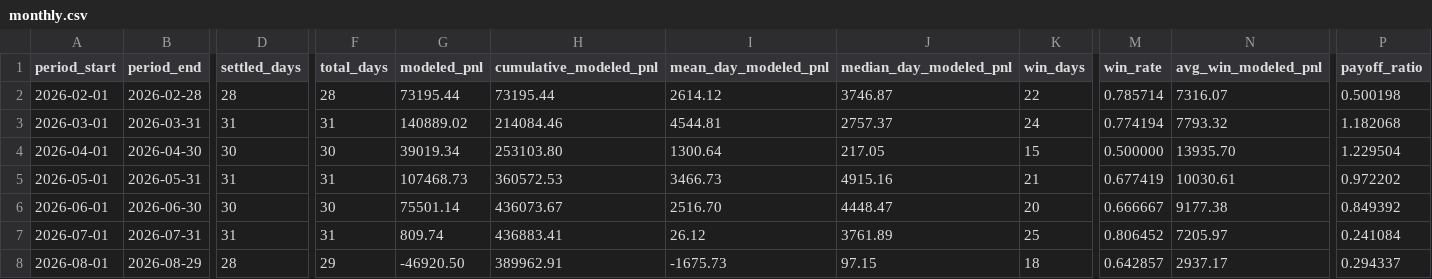
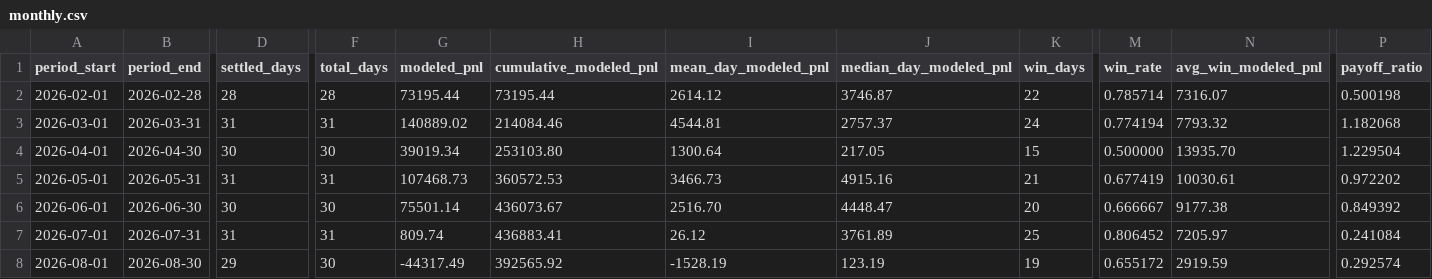
Before and after one commit to jameskim247/ptp-track-record, a CSV file: data/monthly.csv, drawn as a sheet; only a part is shown, gaps mark what is left out; the diff covers the shown part only; the diff names each change by its address in the sheet, - before the commit and + after, or states it on an @@ line.

```diff
--- a/data/monthly.csv
+++ b/data/monthly.csv
-B8 (period_end): 2026-08-29
+B8 (period_end): 2026-08-30
-D8 (settled_days): 28
+D8 (settled_days): 29
-F8 (total_days): 29
+F8 (total_days): 30
-G8 (modeled_pnl): -46920.50
+G8 (modeled_pnl): -44317.49
-H8 (cumulative_modeled_pnl): 389962.91
+H8 (cumulative_modeled_pnl): 392565.92
-I8 (mean_day_modeled_pnl): -1675.73
+I8 (mean_day_modeled_pnl): -1528.19
-J8 (median_day_modeled_pnl): 97.15
+J8 (median_day_modeled_pnl): 123.19
-K8 (win_days): 18
+K8 (win_days): 19
-M8 (win_rate): 0.642857
+M8 (win_rate): 0.655172
-N8 (avg_win_modeled_pnl): 2937.17
+N8 (avg_win_modeled_pnl): 2919.59
-P8 (payoff_ratio): 0.294337
+P8 (payoff_ratio): 0.292574
```
Also changed, not shown: 2 edited cells elsewhere in this file, data/daily.csv, data/summary.csv, 5 other files.
